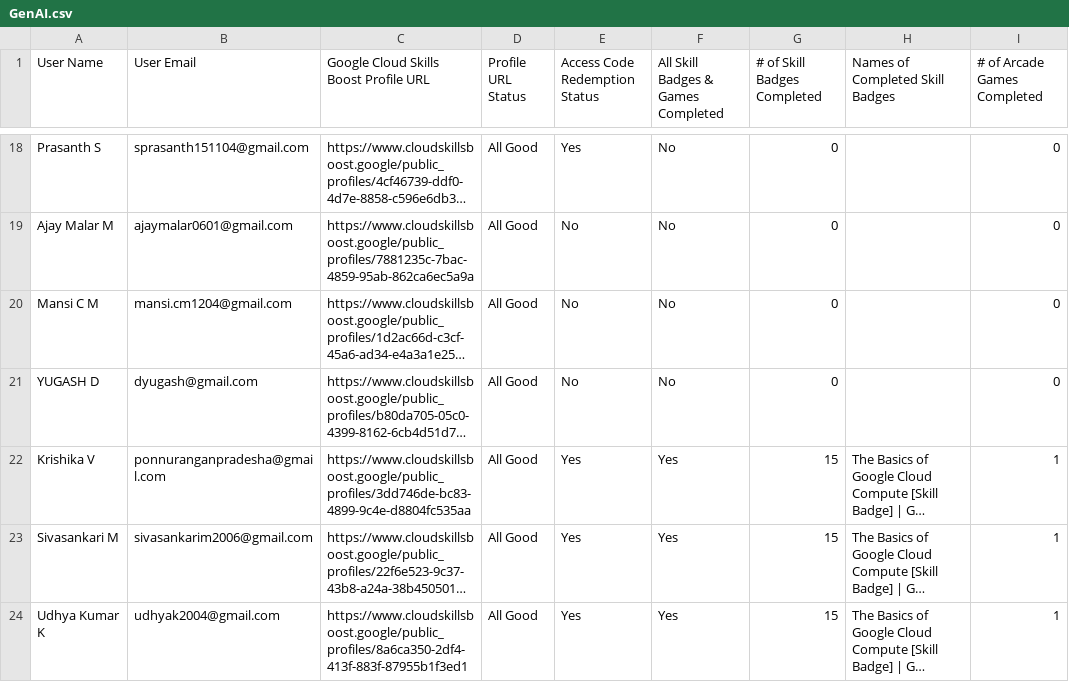
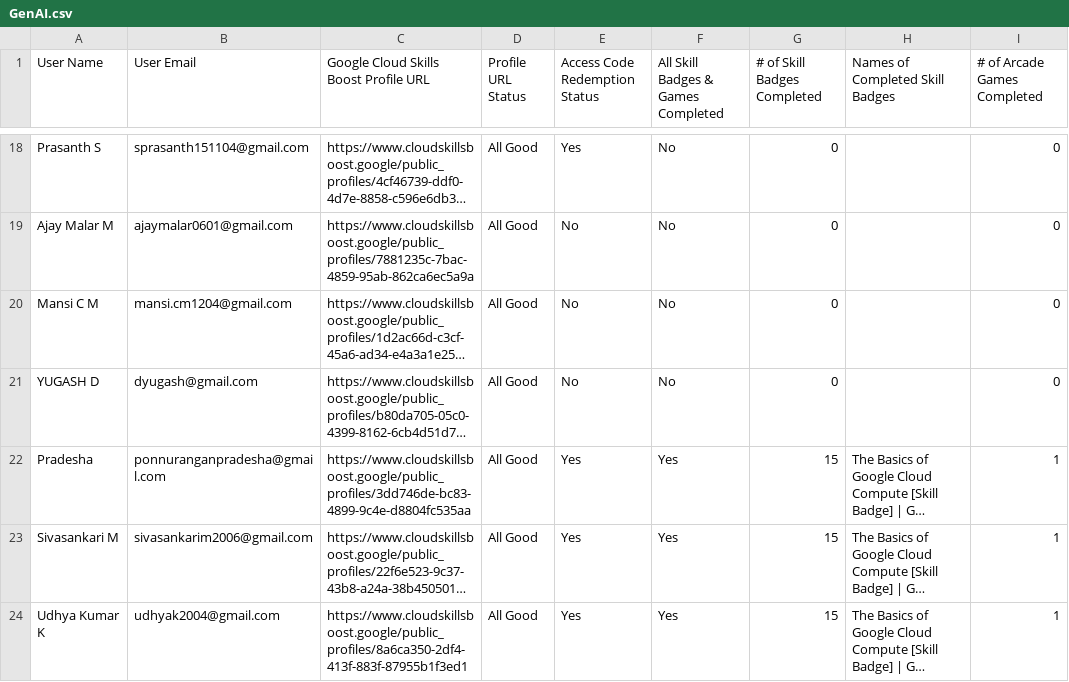
Before and after one commit to Thasneem-Fathima/Leaderboard_App, a CSV file: src/assets/GenAI.csv, drawn as a sheet; only a part is shown, gaps mark what is left out; long unchanged cells end in …; the diff names each change by its address in the sheet, - before the commit and + after, or states it on an @@ line.

Commit message:
Update GenAI.csv

```diff
--- a/src/assets/GenAI.csv
+++ b/src/assets/GenAI.csv
-A22 (User Name): Krishika V
+A22 (User Name): Pradesha
```
